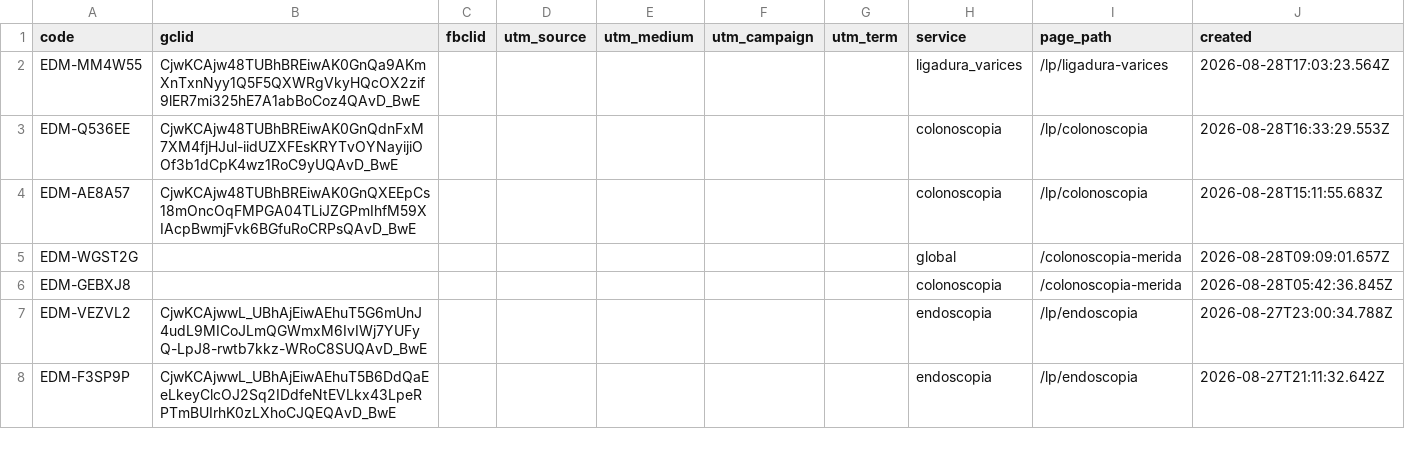
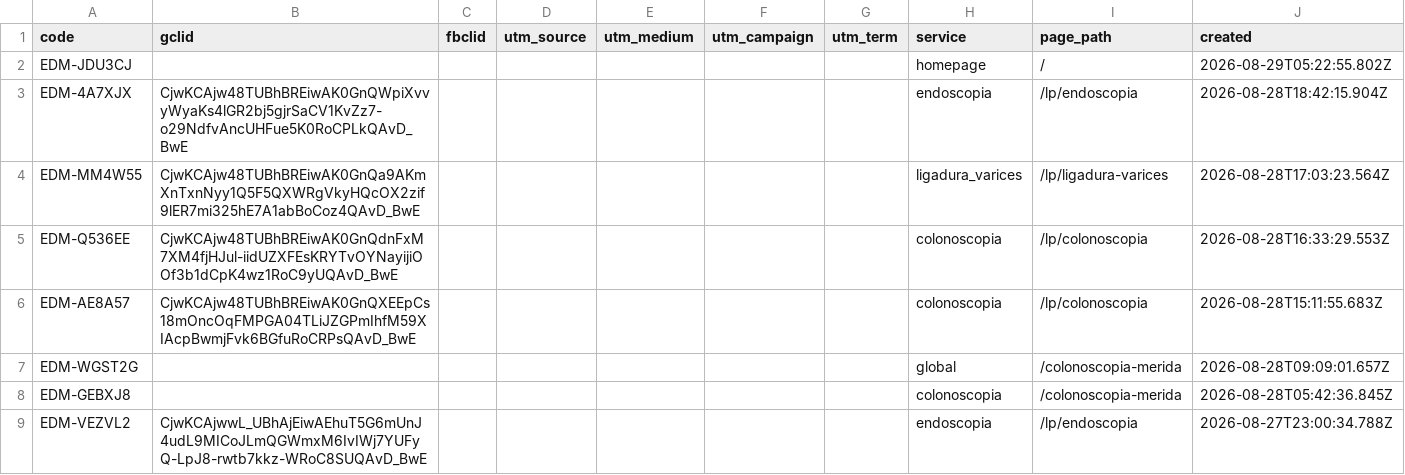
Before and after one commit to warmregards/Endoscopia-del-Mayab, a CSV file: data/ref-codes.csv, drawn as a sheet; only a part is shown; the shorter side is filled out with more unchanged rows; the diff names each change by its address in the sheet, - before the commit and + after, or states it on an @@ line.

```diff
--- a/data/ref-codes.csv
+++ b/data/ref-codes.csv
+row 2: EDM-JDU3CJ |  |  |  |  |  |  | homepage | / | 2026-08-29T05:22:55.802Z
+row 3: EDM-4A7XJX | CjwKCAjw48TUBhBREiwAK0GnQWpiXvvyWyaKs4lGR2bj5gjrSaCV1KvZz7-o29NdfvAncUHFue5K0RoCPLkQAvD_BwE |  |  |  |  |  | endoscopia | /lp/endoscopia | 2026-08-28T18:42:15.904Z
```
